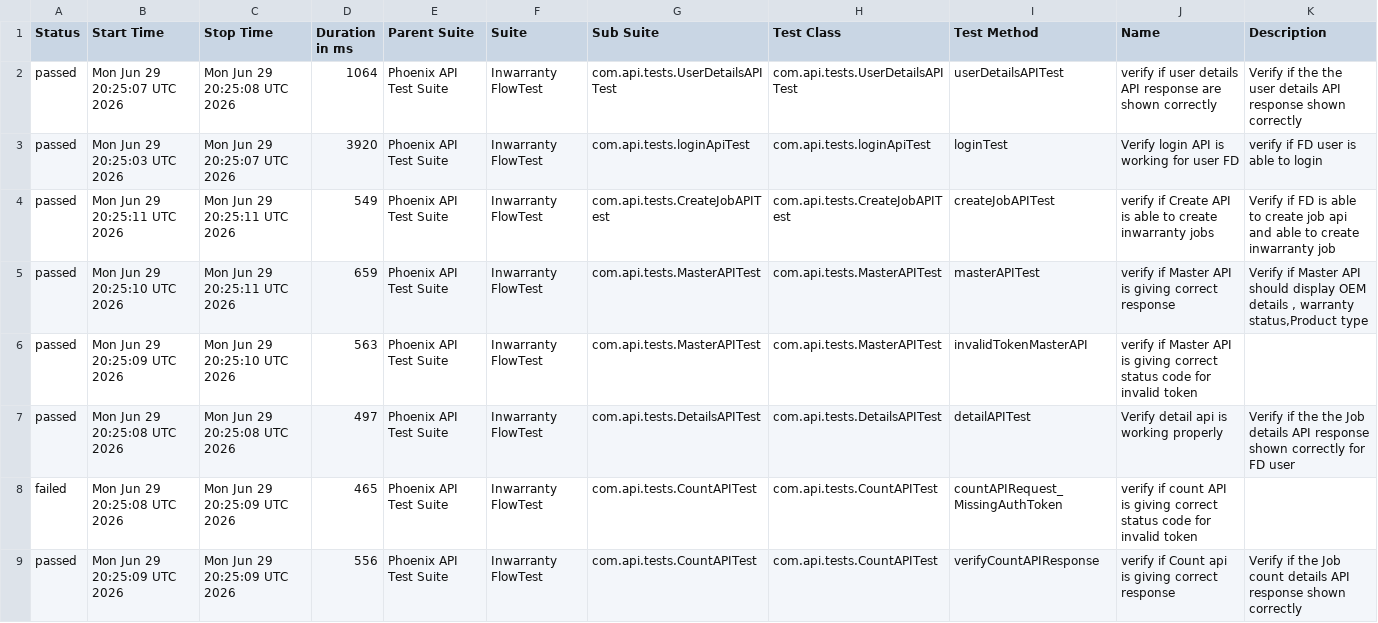
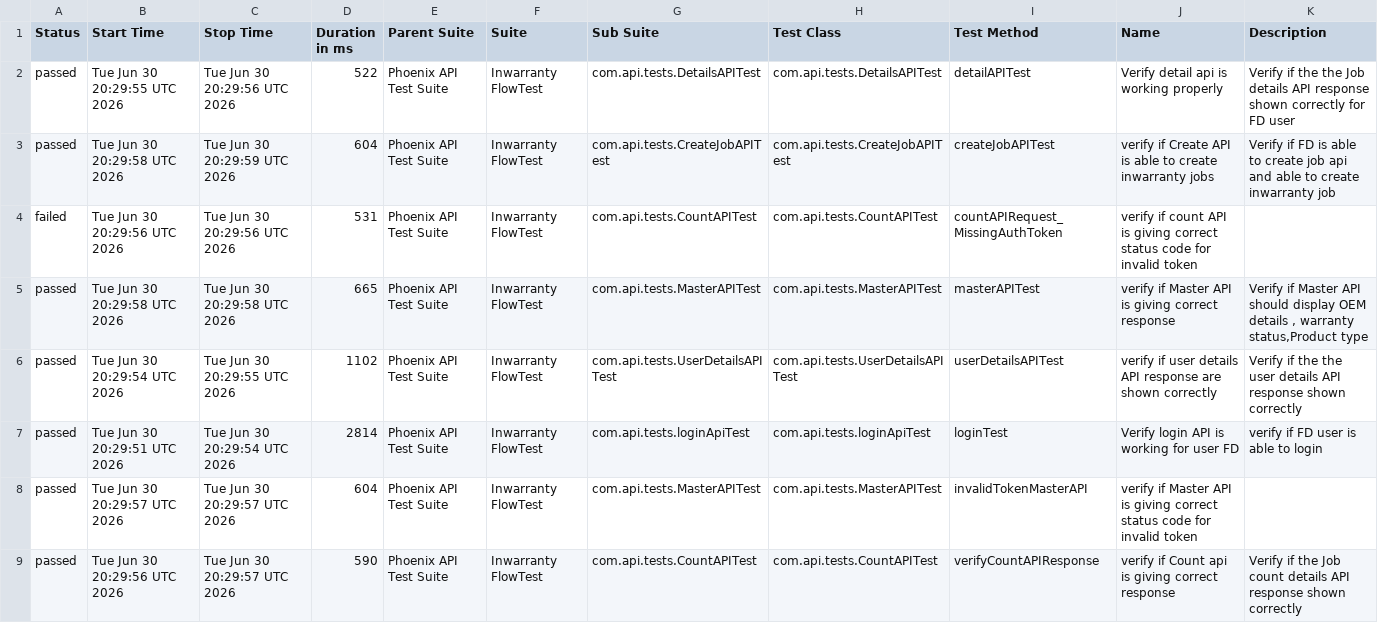
Before and after one commit to iamsourabh434/PhoenixTestAutomationFramework, a CSV file: data/suites.csv, drawn as a sheet.

```diff
--- a/data/suites.csv
+++ b/data/suites.csv
@@ -1,9 +1,9 @@
 "Status","Start Time","Stop Time","Duration in ms","Parent Suite","Suite","Sub Suite","Test Class","Test Method","Name","Description"
-"passed","Mon Jun 29 20:25:07 UTC 2026","Mon Jun 29 20:25:08 UTC 2026","1064","Phoenix API Test Suite","Inwarranty FlowTest","com.api.tests.UserDetailsAPITest","com.api.tests.UserDetailsAPITest","userDetailsAPITest","verify if user details API response are shown correctly","Verify if the the user details API response shown correctly"
-"passed","Mon Jun 29 20:25:03 UTC 2026","Mon Jun 29 20:25:07 UTC 2026","3920","Phoenix API Test Suite","Inwarranty FlowTest","com.api.tests.loginApiTest","com.api.tests.loginApiTest","loginTest","Verify login API is working for user FD","verify if FD user is able to login"
-"passed","Mon Jun 29 20:25:11 UTC 2026","Mon Jun 29 20:25:11 UTC 2026","549","Phoenix API Test Suite","Inwarranty FlowTest","com.api.tests.CreateJobAPITest","com.api.tests.CreateJobAPITest","createJobAPITest","verify if Create API is able to create inwarranty jobs","Verify if FD is able to create job api and able to create inwarranty job"
-"passed","Mon Jun 29 20:25:10 UTC 2026","Mon Jun 29 20:25:11 UTC 2026","659","Phoenix API Test Suite","Inwarranty FlowTest","com.api.tests.MasterAPITest","com.api.tests.MasterAPITest","masterAPITest","verify if Master API is giving correct response","Verify if Master API should display OEM details , warranty status,Product type"
-"passed","Mon Jun 29 20:25:09 UTC 2026","Mon Jun 29 20:25:10 UTC 2026","563","Phoenix API Test Suite","Inwarranty FlowTest","com.api.tests.MasterAPITest","com.api.tests.MasterAPITest","invalidTokenMasterAPI","verify if Master API is giving correct status code for invalid token",""
-"passed","Mon Jun 29 20:25:08 UTC 2026","Mon Jun 29 20:25:08 UTC 2026","497","Phoenix API Test Suite","Inwarranty FlowTest","com.api.tests.DetailsAPITest","com.api.tests.DetailsAPITest","detailAPITest","Verify detail api is working properly","Verify if the the Job details API response shown correctly for FD user"
-"failed","Mon Jun 29 20:25:08 UTC 2026","Mon Jun 29 20:25:09 UTC 2026","465","Phoenix API Test Suite","Inwarranty FlowTest","com.api.tests.CountAPITest","com.api.tests.CountAPITest","countAPIRequest_MissingAuthToken","verify if count API is giving correct status code for invalid token",""
-"passed","Mon Jun 29 20:25:09 UTC 2026","Mon Jun 29 20:25:09 UTC 2026","556","Phoenix API Test Suite","Inwarranty FlowTest","com.api.tests.CountAPITest","com.api.tests.CountAPITest","verifyCountAPIResponse","verify if Count api is giving correct response","Verify if the Job count details API response shown correctly "
+"passed","Tue Jun 30 20:29:55 UTC 2026","Tue Jun 30 20:29:56 UTC 2026","522","Phoenix API Test Suite","Inwarranty FlowTest","com.api.tests.DetailsAPITest","com.api.tests.DetailsAPITest","detailAPITest","Verify detail api is working properly","Verify if the the Job details API response shown correctly for FD user"
+"passed","Tue Jun 30 20:29:58 UTC 2026","Tue Jun 30 20:29:59 UTC 2026","604","Phoenix API Test Suite","Inwarranty FlowTest","com.api.tests.CreateJobAPITest","com.api.tests.CreateJobAPITest","createJobAPITest","verify if Create API is able to create inwarranty jobs","Verify if FD is able to create job api and able to create inwarranty job"
+"failed","Tue Jun 30 20:29:56 UTC 2026","Tue Jun 30 20:29:56 UTC 2026","531","Phoenix API Test Suite","Inwarranty FlowTest","com.api.tests.CountAPITest","com.api.tests.CountAPITest","countAPIRequest_MissingAuthToken","verify if count API is giving correct status code for invalid token",""
+"passed","Tue Jun 30 20:29:58 UTC 2026","Tue Jun 30 20:29:58 UTC 2026","665","Phoenix API Test Suite","Inwarranty FlowTest","com.api.tests.MasterAPITest","com.api.tests.MasterAPITest","masterAPITest","verify if Master API is giving correct response","Verify if Master API should display OEM details , warranty status,Product type"
+"passed","Tue Jun 30 20:29:54 UTC 2026","Tue Jun 30 20:29:55 UTC 2026","1102","Phoenix API Test Suite","Inwarranty FlowTest","com.api.tests.UserDetailsAPITest","com.api.tests.UserDetailsAPITest","userDetailsAPITest","verify if user details API response are shown correctly","Verify if the the user details API response shown correctly"
+"passed","Tue Jun 30 20:29:51 UTC 2026","Tue Jun 30 20:29:54 UTC 2026","2814","Phoenix API Test Suite","Inwarranty FlowTest","com.api.tests.loginApiTest","com.api.tests.loginApiTest","loginTest","Verify login API is working for user FD","verify if FD user is able to login"
+"passed","Tue Jun 30 20:29:57 UTC 2026","Tue Jun 30 20:29:57 UTC 2026","604","Phoenix API Test Suite","Inwarranty FlowTest","com.api.tests.MasterAPITest","com.api.tests.MasterAPITest","invalidTokenMasterAPI","verify if Master API is giving correct status code for invalid token",""
+"passed","Tue Jun 30 20:29:56 UTC 2026","Tue Jun 30 20:29:57 UTC 2026","590","Phoenix API Test Suite","Inwarranty FlowTest","com.api.tests.CountAPITest","com.api.tests.CountAPITest","verifyCountAPIResponse","verify if Count api is giving correct response","Verify if the Job count details API response shown correctly "
```
Also changed, not shown: data/behaviors.csv, 53 other files.
